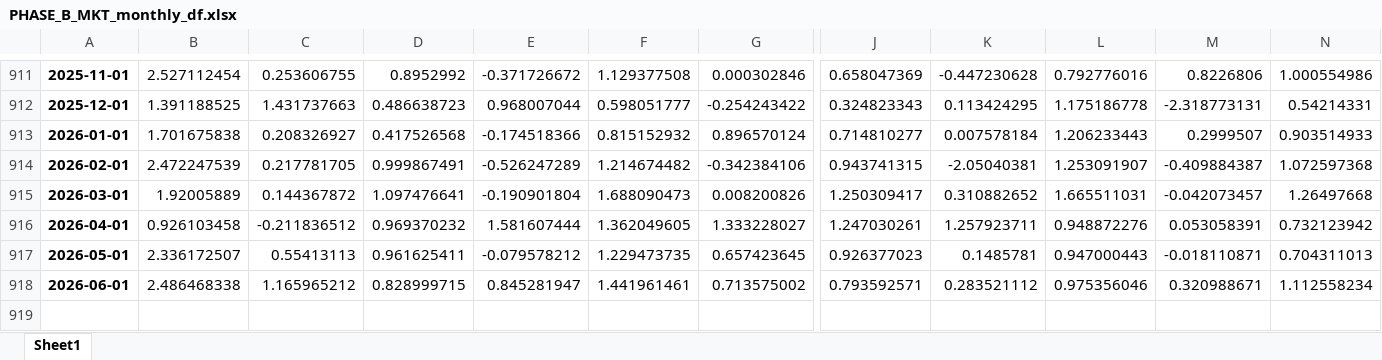
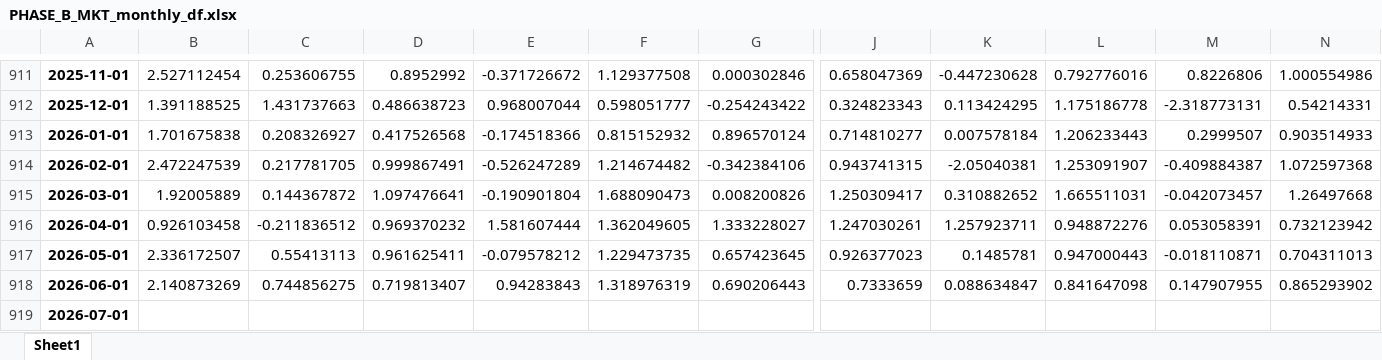
Before and after one commit to lorenzodelcol99/RA_4_Caggiano, an Excel workbook: GFU/REPLICATION DROPBOX (NEW)/Raw data UPDATE/Updated 2026 Series/PHASE_B_MKT_monthly_df.xlsx, sheet Sheet1, drawn as a sheet; only a part is shown, gaps mark what is left out; values as stored, in another font and other column widths than the file's, no borders; removed rows and columns are numbered as before the commit, all else as after; rows hold the shown columns only; the diff covers the shown part only; the diff names each change by its address in the sheet, - before the commit and + after, or states it on an @@ line.

```diff
--- a/GFU/REPLICATION DROPBOX (NEW)/Raw data UPDATE/Updated 2026 Series/PHASE_B_MKT_monthly_df.xlsx (sheet Sheet1)
+++ b/GFU/REPLICATION DROPBOX (NEW)/Raw data UPDATE/Updated 2026 Series/PHASE_B_MKT_monthly_df.xlsx (sheet Sheet1)
-row 918: 2026-06-01 | 2.486468338 | 1.165965212 | 0.828999715 | 0.845281947 | 1.441961461 | 0.713575002 | 0.793592571 | 0.283521112 | 0.975356046 | 0.320988671 | 1.112558234
+row 918: 2026-06-01 | 2.140873269 | 0.744856275 | 0.719813407 | 0.94283843 | 1.318976319 | 0.690206443 | 0.7333659 | 0.088634847 | 0.841647098 | 0.147907955 | 0.865293902
+row 919: 2026-07-01
```
Also changed, not shown: 78 edited cells elsewhere in this sheet, GFU/REPLICATION DROPBOX (NEW)/Raw data UPDATE/Updated 2026 Series/PHASE_B_10YR_monthly_df.xlsx, GFU/REPLICATION DROPBOX (NEW)/Raw data UPDATE/Updated 2026 Series/PHASE_B_EX_monthly_df.xlsx, 5 other files.
